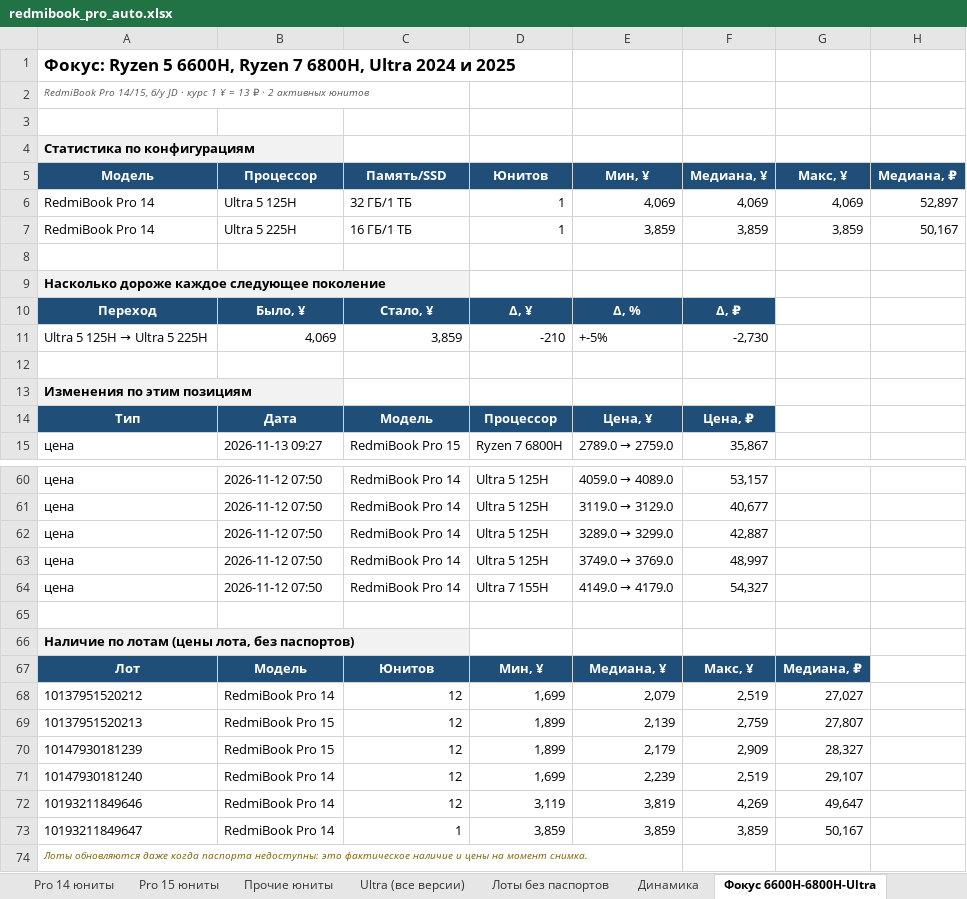
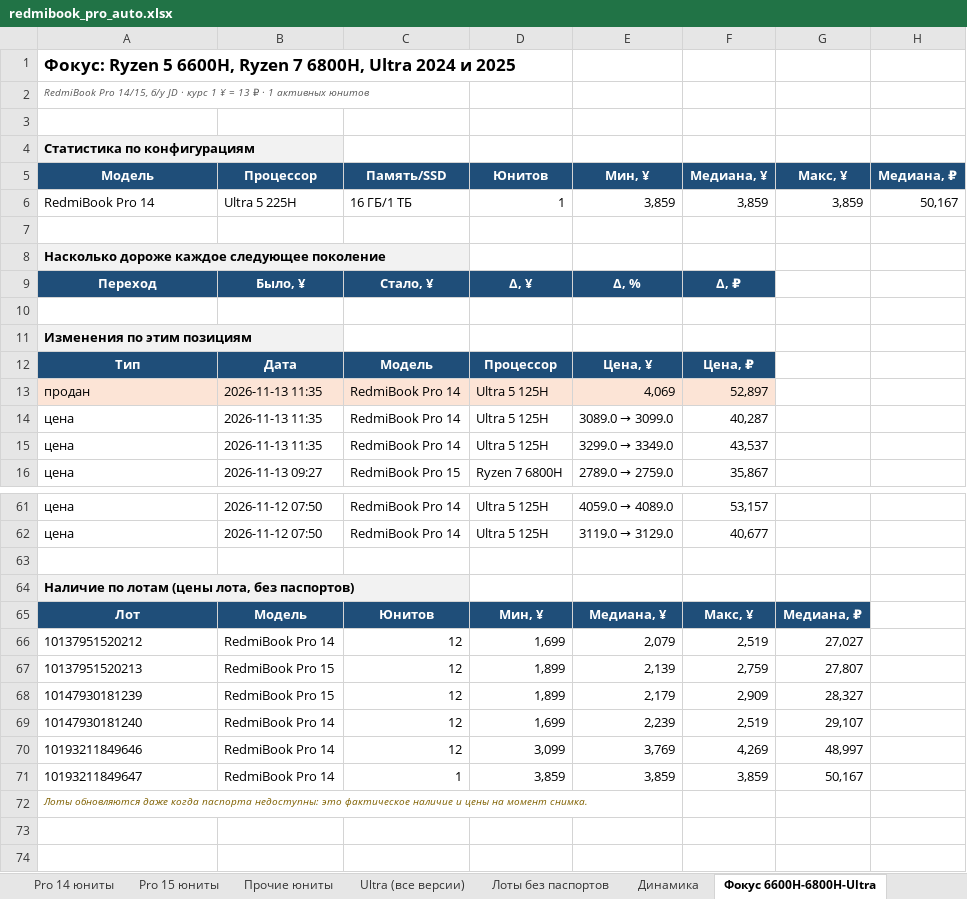
Before and after one commit to usmniko-spec/jd-laptops, an Excel workbook: redmibook_pro_auto.xlsx, sheet Фокус 6600H-6800H-Ultra, drawn as a sheet; only a part is shown, gaps mark what is left out; values as stored, in another font and other column widths than the file's, no borders; removed rows and columns are numbered as before the commit, all else as after; the diff names each change by its address in the sheet, - before the commit and + after, or states it on an @@ line.

```diff
--- a/redmibook_pro_auto.xlsx (sheet Фокус 6600H-6800H-Ultra)
+++ b/redmibook_pro_auto.xlsx (sheet Фокус 6600H-6800H-Ultra)
-A2 (Модель): …₽ · 2 активных юнитов
+A2 (Модель): …₽ · 1 активных юнитов
-row 6: RedmiBook Pro 14 | Ultra 5 125H | 32 ГБ/1 ТБ | 1 | 4,069 | 4,069 | 4,069 | 52,897
-row 11: Ultra 5 125H → Ultra 5 225H | 4,069 | 3,859 | -210 | +-5% | -2,730
+row 13: продан | 2026-11-13 11:35 | RedmiBook Pro 14 | Ultra 5 125H | 4,069 | 52,897
+row 14: цена | 2026-11-13 11:35 | RedmiBook Pro 14 | Ultra 5 125H | 3089.0 → 3099.0 | 40,287
+row 15: цена | 2026-11-13 11:35 | RedmiBook Pro 14 | Ultra 5 125H | 3299.0 → 3349.0 | 43,537
-row 62: цена | 2026-11-12 07:50 | RedmiBook Pro 14 | Ultra 5 125H | 3289.0 → 3299.0 | 42,887
-row 63: цена | 2026-11-12 07:50 | RedmiBook Pro 14 | Ultra 5 125H | 3749.0 → 3769.0 | 48,997
-row 64: цена | 2026-11-12 07:50 | RedmiBook Pro 14 | Ultra 7 155H | 4149.0 → 4179.0 | 54,327
-D70 (Юнитов): 3,119
+D70 (Юнитов): 3,099
-E70 (Мин, ¥): 3,819
+E70 (Мин, ¥): 3,769
-G70 (Макс, ¥): 49,647
+G70 (Макс, ¥): 48,997
```
Also changed, not shown: sheet Движение юнитов, sheet Движение все Pro, sheet Динамика, sheet Ultra (все версии), sheet Pro 14 юниты, sheet Сводка, 3 more sheets, charts or pictures, 4 other files.
